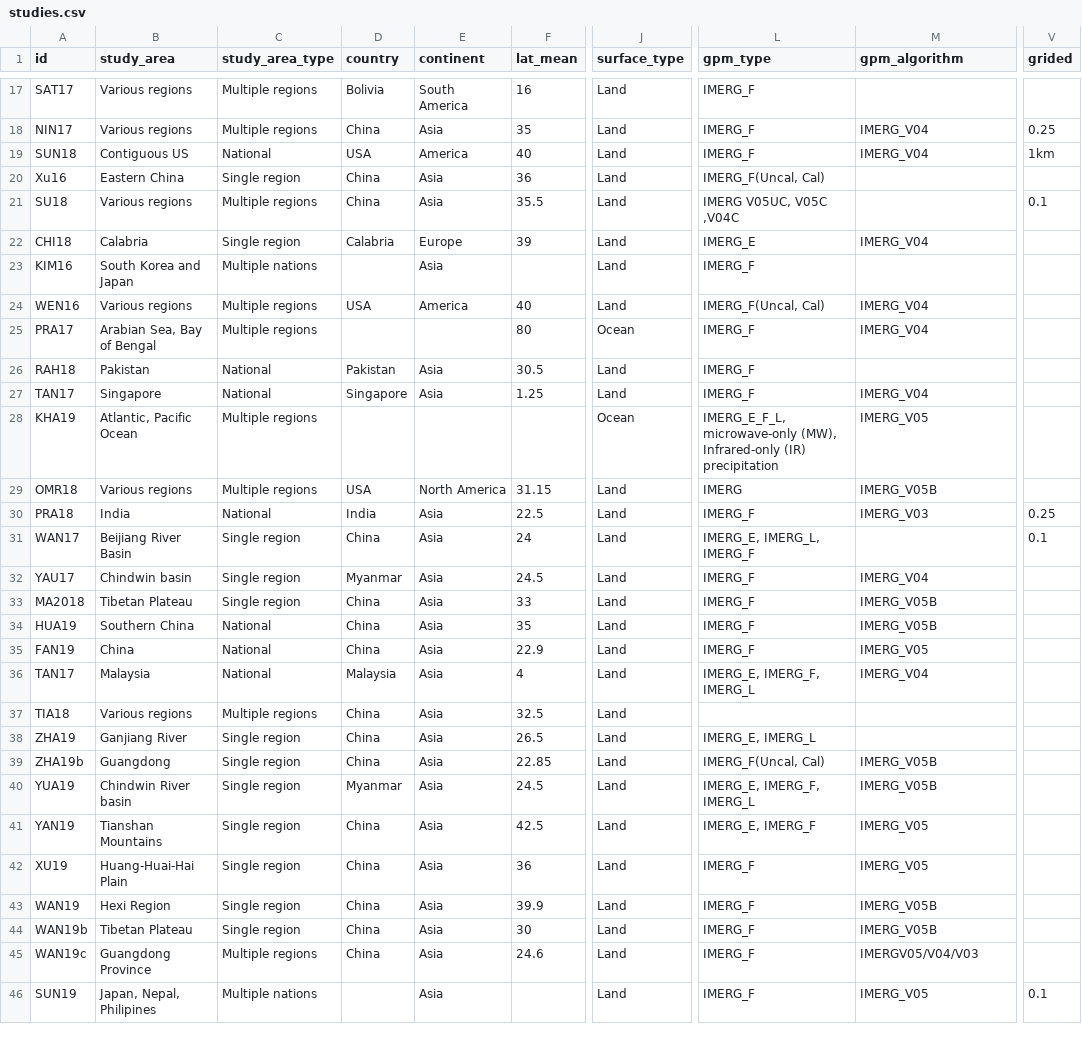
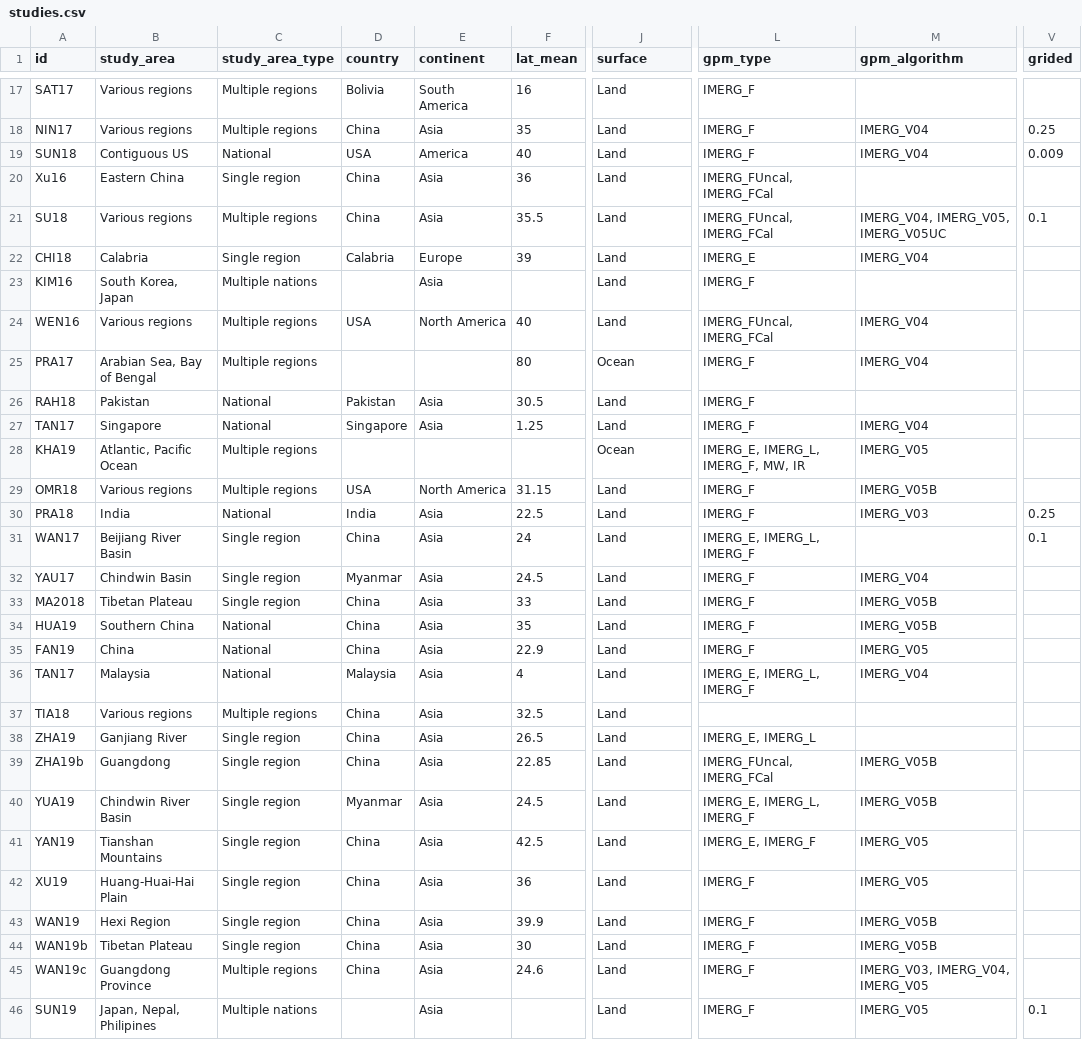
Before and after one commit to Rajani462/GPM_review, a CSV file: data/raw/studies.csv, drawn as a sheet; only a part is shown, gaps mark what is left out; the diff covers the shown part only; the diff names each change by its address in the sheet, - before the commit and + after, or states it on an @@ line.

Commit message:
correction of typos, function

```diff
--- a/data/raw/studies.csv
+++ b/data/raw/studies.csv
-J1: surface_type
+J1: surface
-V19 (grided): 1km
+V19 (grided): 0.009
-L20 (gpm_type): IMERG_F(Uncal, Cal)
+L20 (gpm_type): IMERG_FUncal, IMERG_FCal
-L21 (gpm_type): IMERG V05UC, V05C ,V04C
+L21 (gpm_type): IMERG_FUncal, IMERG_FCal
-M21 (gpm_algorithm): (empty)
+M21 (gpm_algorithm): IMERG_V04, IMERG_V05, IMERG_V05UC
-B23 (study_area): South Korea and Japan
+B23 (study_area): South Korea, Japan
-E24 (continent): America
+E24 (continent): North America
-L24 (gpm_type): IMERG_F(Uncal, Cal)
+L24 (gpm_type): IMERG_FUncal, IMERG_FCal
-L28 (gpm_type): IMERG_E_F_L, microwave-only (MW), Infrared-only (IR) precipitation
+L28 (gpm_type): IMERG_E, IMERG_L, IMERG_F, MW, IR
-L29 (gpm_type): IMERG
+L29 (gpm_type): IMERG_F
-B32 (study_area): Chindwin basin
+B32 (study_area): Chindwin Basin
-L36 (gpm_type): IMERG_E, IMERG_F, IMERG_L
+L36 (gpm_type): IMERG_E, IMERG_L, IMERG_F
-L39 (gpm_type): IMERG_F(Uncal, Cal)
+L39 (gpm_type): IMERG_FUncal, IMERG_FCal
-B40 (study_area): Chindwin River basin
+B40 (study_area): Chindwin River Basin
-L40 (gpm_type): IMERG_E, IMERG_F, IMERG_L
+L40 (gpm_type): IMERG_E, IMERG_L, IMERG_F
-M45 (gpm_algorithm): IMERGV05/V04/V03
+M45 (gpm_algorithm): IMERG_V03, IMERG_V04, IMERG_V05
```
Also changed, not shown: 19 edited cells elsewhere in this file, 2 other files.
